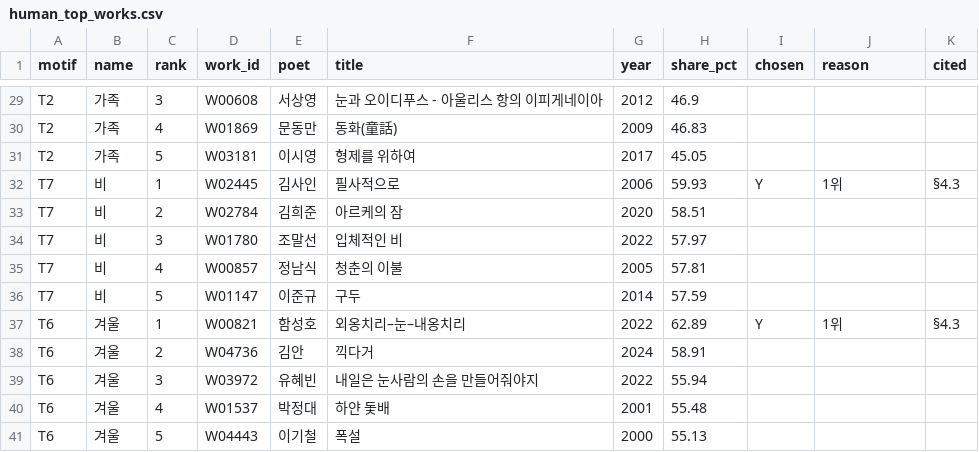
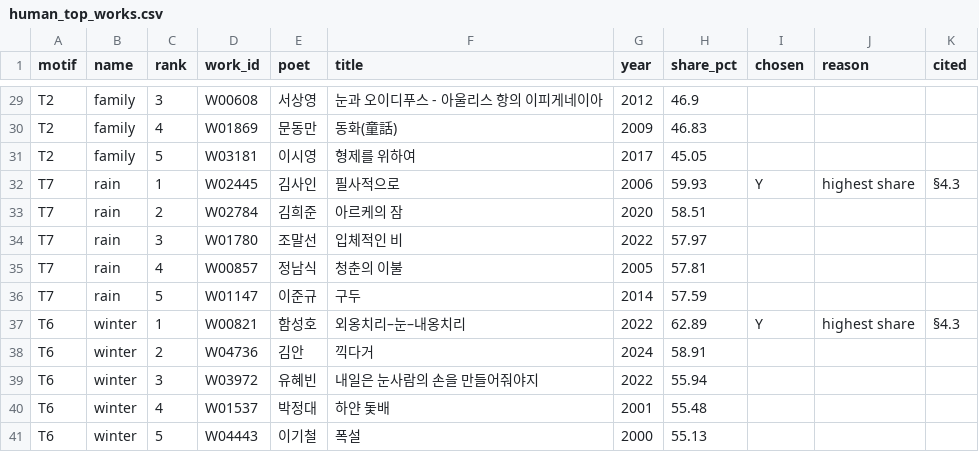
Before and after one commit to spWang317/korean-prosepoem-llm-coverage, a CSV file: results/phase2/human_top_works.csv, drawn as a sheet; only a part is shown, gaps mark what is left out; the diff covers the shown part only; the diff names each change by its address in the sheet, - before the commit and + after, or states it on an @@ line.

```diff
--- a/results/phase2/human_top_works.csv
+++ b/results/phase2/human_top_works.csv
-B29:B31 (name): 가족
+B29:B31 (name): family
-B32:B36 (name): 비
+B32:B36 (name): rain
-J32 (reason): 1위
+J32 (reason): highest share
-B37:B41 (name): 겨울
+B37:B41 (name): winter
-J37 (reason): 1위
+J37 (reason): highest share
```
Also changed, not shown: 33 edited cells elsewhere in this file, 17 other files.
